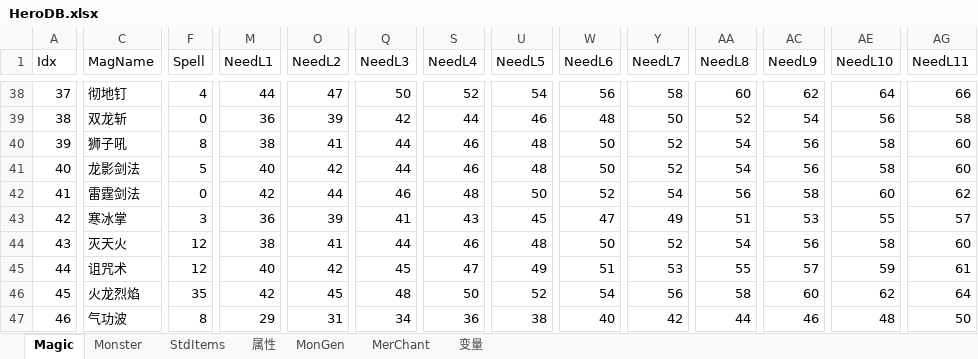
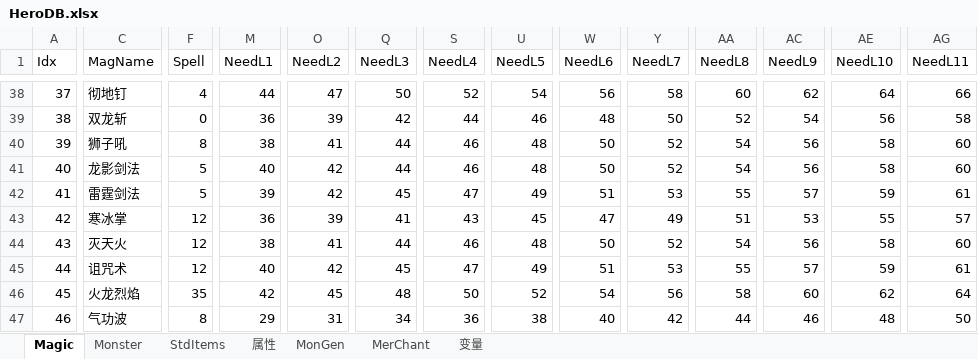
Before and after one commit to smartwalle/mirserver180v2, an Excel workbook: Mud2/DB/HeroDB.xlsx, sheet Magic, drawn as a sheet; only a part is shown, gaps mark what is left out; values as stored, in another font and other column widths than the file's, no cell formats; the diff covers the shown part only; the diff names each change by its address in the sheet, - before the commit and + after, or states it on an @@ line.

```diff
--- a/Mud2/DB/HeroDB.xlsx (sheet Magic)
+++ b/Mud2/DB/HeroDB.xlsx (sheet Magic)
-F42 (Spell): 0
+F42 (Spell): 5
-M42 (NeedL1): 42
+M42 (NeedL1): 39
-O42 (NeedL2): 44
+O42 (NeedL2): 42
-Q42 (NeedL3): 46
+Q42 (NeedL3): 45
-S42 (NeedL4): 48
+S42 (NeedL4): 47
-U42 (NeedL5): 50
+U42 (NeedL5): 49
-W42 (NeedL6): 52
+W42 (NeedL6): 51
-Y42 (NeedL7): 54
+Y42 (NeedL7): 53
-AA42 (NeedL8): 56
+AA42 (NeedL8): 55
-AC42 (NeedL9): 58
+AC42 (NeedL9): 57
-AE42 (NeedL10): 60
+AE42 (NeedL10): 59
-AG42 (NeedL11): 62
+AG42 (NeedL11): 61
-F43 (Spell): 3
+F43 (Spell): 12
```
Also changed, not shown: 5 edited cells elsewhere in this sheet, sheet StdItems, cell formats, 27 other files.
